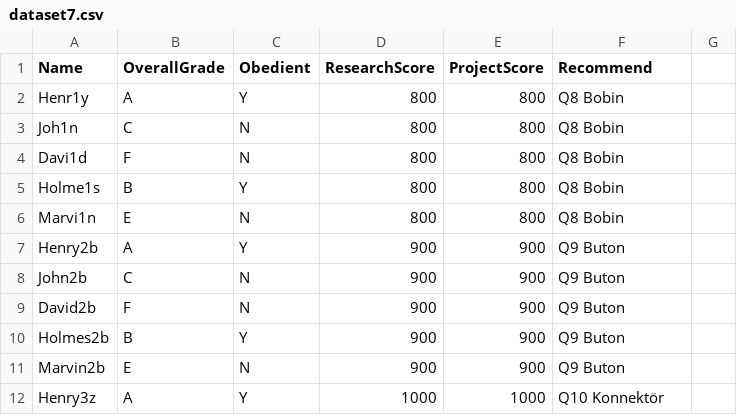
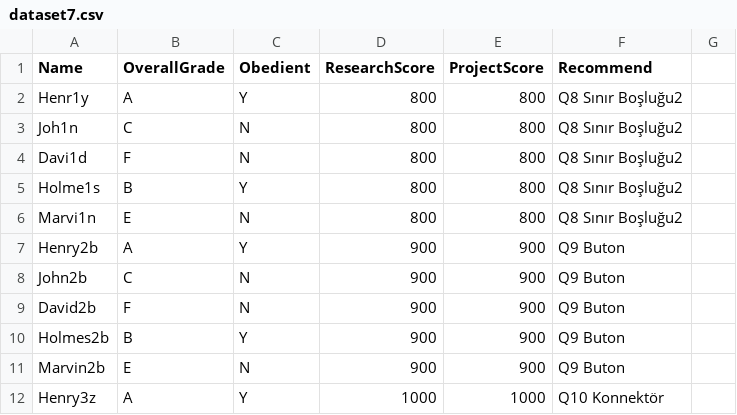
Before and after one commit to developertolga/Artificial-intelligence-1, a CSV file: dataset7.csv, drawn as a sheet; only a part is shown.

Commit message:
Update dataset7.csv

```diff
--- a/dataset7.csv
+++ b/dataset7.csv
@@ -1,7 +1,7 @@
 Name,OverallGrade,Obedient,ResearchScore,ProjectScore,Recommend
-Henr1y,A,Y,800,800,Q8 Bobin
-Joh1n,C,N,800,800,Q8 Bobin
-Davi1d,F,N,800,800,Q8 Bobin
-Holme1s,B,Y,800,800,Q8 Bobin
-Marvi1n,E,N,800,800,Q8 Bobin
+Henr1y,A,Y,800,800,Q8 Sınır Boşluğu2
+Joh1n,C,N,800,800,Q8 Sınır Boşluğu2
+Davi1d,F,N,800,800,Q8 Sınır Boşluğu2
+Holme1s,B,Y,800,800,Q8 Sınır Boşluğu2
+Marvi1n,E,N,800,800,Q8 Sınır Boşluğu2
 Henry2b,A,Y,900,900,Q9 Buton
```
